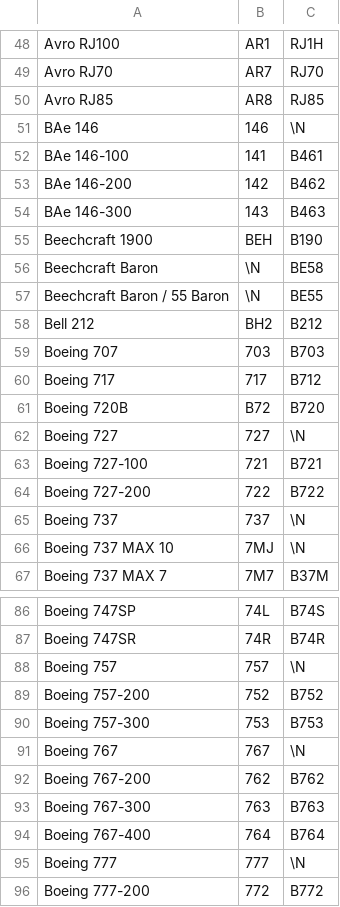
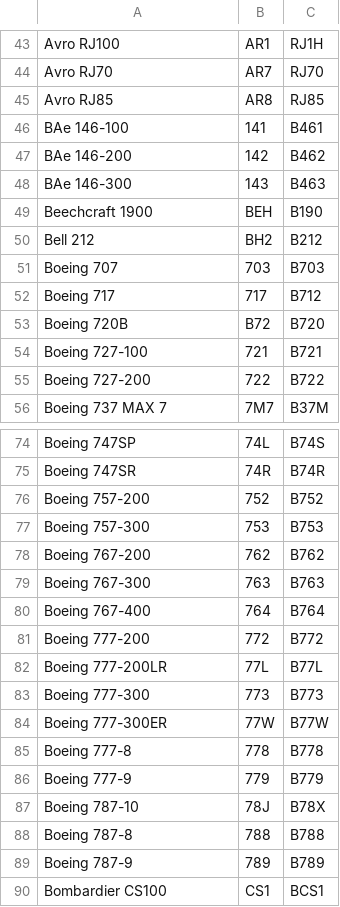
Before and after one commit to laurelwood-erb/cs348-backend, a CSV file: data/airplanes.csv, drawn as a sheet; only a part is shown, gaps mark what is left out; the shorter side is filled out with more unchanged rows; the diff covers the shown part only; the diff names each change by its address in the sheet, - before the commit and + after, or states it on an @@ line.

```diff
--- a/data/airplanes.csv
+++ b/data/airplanes.csv
-row 51: BAe 146 | 146 | \N
-row 56: Beechcraft Baron | \N | BE58
-row 57: Beechcraft Baron / 55 Baron | \N | BE55
-row 62: Boeing 727 | 727 | \N
-row 65: Boeing 737 | 737 | \N
-row 66: Boeing 737 MAX 10 | 7MJ | \N
-row 88: Boeing 757 | 757 | \N
-row 91: Boeing 767 | 767 | \N
-row 95: Boeing 777 | 777 | \N
```
Also changed, not shown: 17 removed rows elsewhere in this file, 11 other files.
